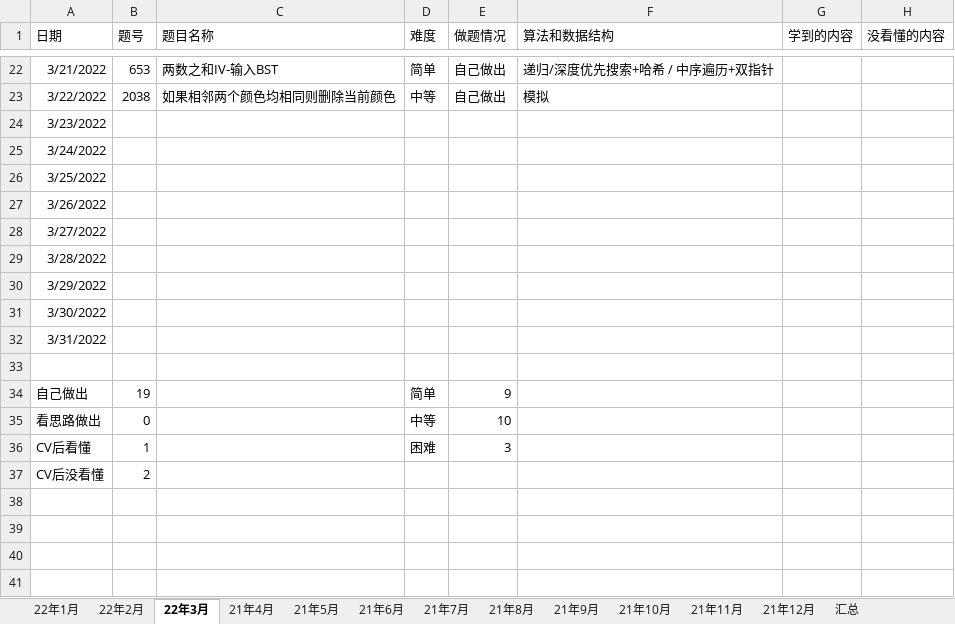
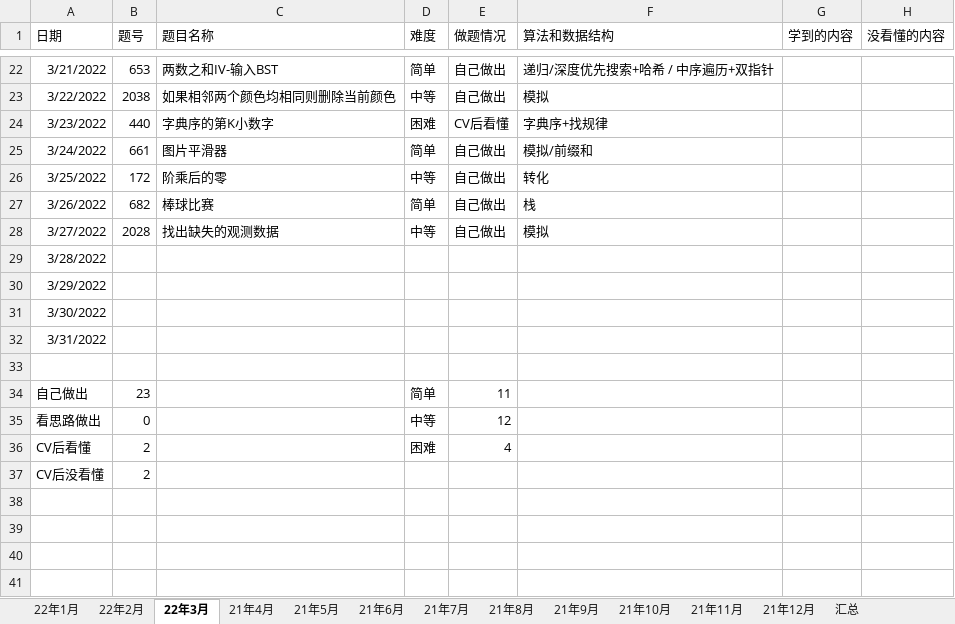
Before and after one commit to S-N-O-R-L-A-X/leetcode, an Excel workbook: 22年力扣每日一题做题情况.xlsx, sheet 22年3月, drawn as a sheet; only a part is shown, gaps mark what is left out; values as stored, in another font and other column widths than the file's, no borders; charts and pictures not drawn; the diff names each change by its address in the sheet, - before the commit and + after, or states it on an @@ line.

Commit message:
3-27

```diff
--- a/22年力扣每日一题做题情况.xlsx (sheet 22年3月)
+++ b/22年力扣每日一题做题情况.xlsx (sheet 22年3月)
-B24 (题号): (empty)
+B24 (题号): 440
-C24 (题目名称): (empty)
+C24 (题目名称): 字典序的第K小数字
-D24 (难度): (empty)
+D24 (难度): 困难
-E24 (做题情况): (empty)
+E24 (做题情况): CV后看懂
-F24 (算法和数据结构): (empty)
+F24 (算法和数据结构): 字典序+找规律
-B25 (题号): (empty)
+B25 (题号): 661
-C25 (题目名称): (empty)
+C25 (题目名称): 图片平滑器
-D25 (难度): (empty)
+D25 (难度): 简单
-E25:E28 (做题情况): (empty)
+E25:E28 (做题情况): 自己做出
-F25 (算法和数据结构): (empty)
+F25 (算法和数据结构): 模拟/前缀和
-B26 (题号): (empty)
+B26 (题号): 172
-C26 (题目名称): (empty)
+C26 (题目名称): 阶乘后的零
-D26 (难度): (empty)
+D26 (难度): 中等
-F26 (算法和数据结构): (empty)
+F26 (算法和数据结构): 转化
-B27 (题号): (empty)
+B27 (题号): 682
-C27 (题目名称): (empty)
+C27 (题目名称): 棒球比赛
-D27 (难度): (empty)
+D27 (难度): 简单
-F27 (算法和数据结构): (empty)
+F27 (算法和数据结构): 栈
-B28 (题号): (empty)
+B28 (题号): 2028
-C28 (题目名称): (empty)
+C28 (题目名称): 找出缺失的观测数据
-D28 (难度): (empty)
+D28 (难度): 中等
-F28 (算法和数据结构): (empty)
+F28 (算法和数据结构): 模拟
-B34 (题号): 19
+B34 (题号): 23
-E34 (做题情况): 9
+E34 (做题情况): 11
-E35 (做题情况): 10
+E35 (做题情况): 12
-B36 (题号): 1
+B36 (题号): 2
-E36 (做题情况): 3
+E36 (做题情况): 4
```
Also changed, not shown: sheet 汇总, charts or pictures.
